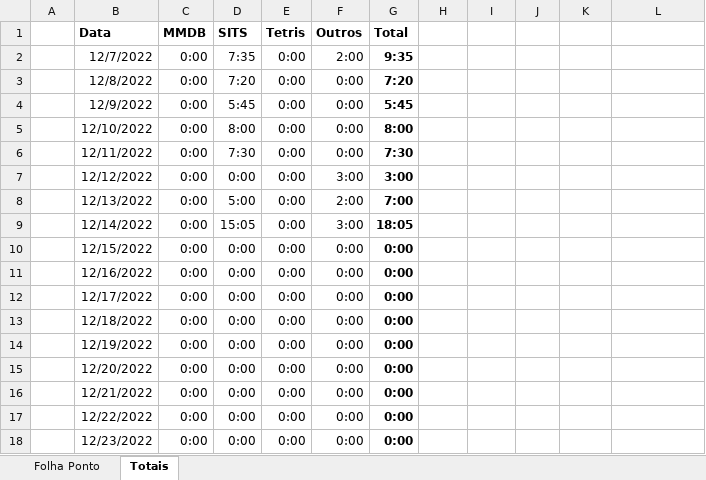
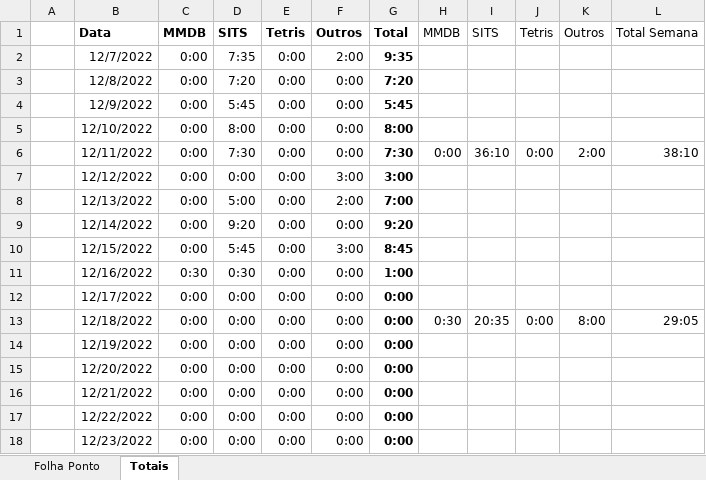
Before and after one commit to JulioMaass/StuckInTheSewers, an Excel workbook: Controle de Horas.xlsx, sheet Totais, drawn as a sheet; only a part is shown; values as stored, in another font and other column widths than the file's, no borders; table styles not drawn; the diff names each change by its address in the sheet, - before the commit and + after, or states it on an @@ line.

Commit message:
Controle de horas

```diff
--- a/Controle de Horas.xlsx (sheet Totais)
+++ b/Controle de Horas.xlsx (sheet Totais)
-H1: (empty)
+H1: MMDB
-I1: (empty)
+I1: SITS
-J1: (empty)
+J1: Tetris
-K1: (empty)
+K1: Outros
-L1: (empty)
+L1: Total Semana
-H6: (empty)
+H6: 0:00
-I6: (empty)
+I6: 36:10
-J6: (empty)
+J6: 0:00
-K6: (empty)
+K6: 2:00
-L6: (empty)
+L6: 38:10
-D9: 15:05
+D9: 9:20
-F9: 3:00
+F9: 0:00
-G9: 18:05
+G9: 9:20
-D10: 0:00
+D10: 5:45
-F10: 0:00
+F10: 3:00
-G10: 0:00
+G10: 8:45
-C11: 0:00
+C11: 0:30
-D11: 0:00
+D11: 0:30
-G11: 0:00
+G11: 1:00
-H13: (empty)
+H13: 0:30
-I13: (empty)
+I13: 20:35
-J13: (empty)
+J13: 0:00
-K13: (empty)
+K13: 8:00
-L13: (empty)
+L13: 29:05
```
Also changed, not shown: sheet Folha Ponto.
